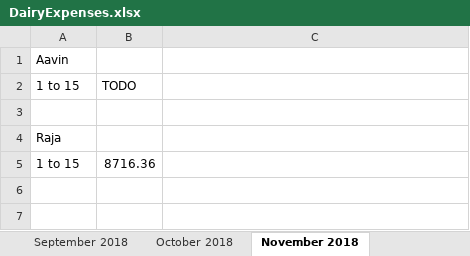
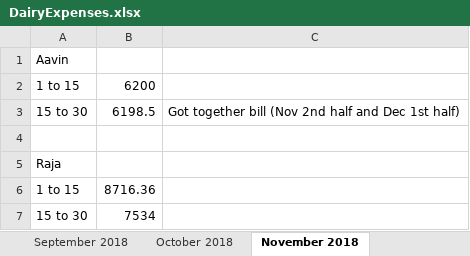
Before and after one commit to johndavidp/Dairy, an Excel workbook: DairyExpenses.xlsx, sheet November 2018, drawn as a sheet; values as stored, in another font and other column widths than the file's, no borders; the diff names each change by its address in the sheet, - before the commit and + after, or states it on an @@ line.

```diff
--- a/DairyExpenses.xlsx (sheet November 2018)
+++ b/DairyExpenses.xlsx (sheet November 2018)
-B2: TODO
+B2: 6200
+row 3: 15 to 30 | 6198.5 | Got together bill (Nov 2nd half and Dec 1st half)
+row 7: 15 to 30 | 7534
```
Also changed, not shown: other sheet tabs, DairyRecordKeeping.xlsx.
